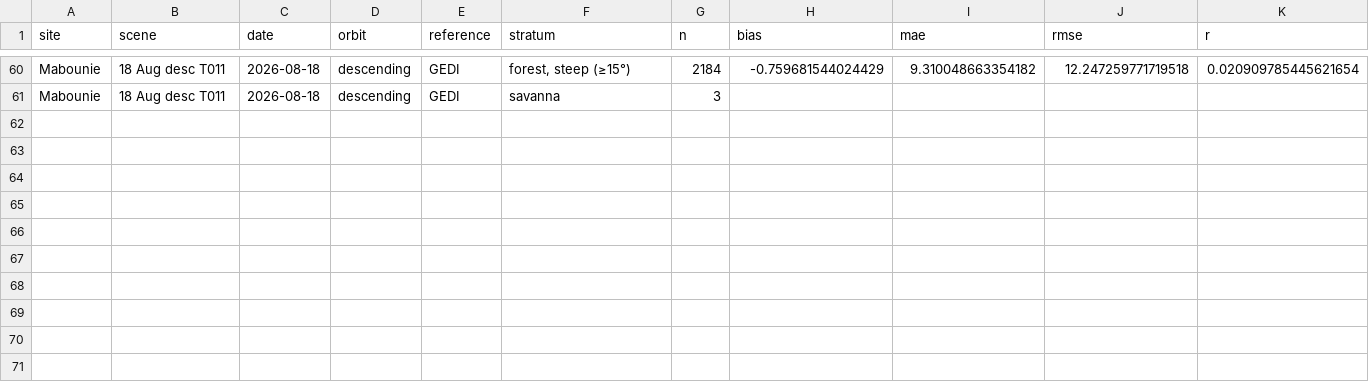
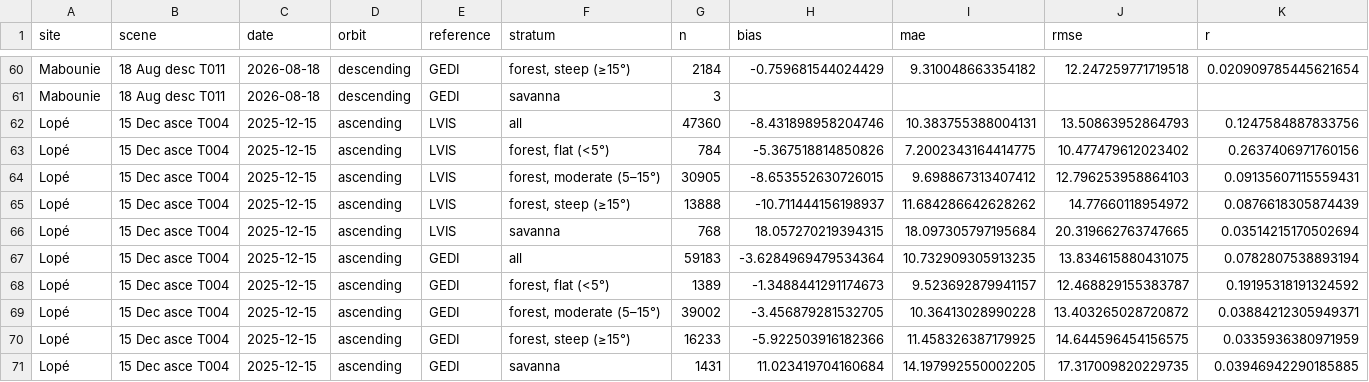
Before and after one commit to Cociancich/biomass-hackathon-2026, a CSV file: topics/05_BIOMASS_AND_GEDI/forestheight/results/multisite/accuracy_all_scenes.csv, drawn as a sheet; only a part is shown, gaps mark what is left out; rows hold the shown columns only; the diff names each change by its address in the sheet, - before the commit and + after, or states it on an @@ line.

```diff
--- a/topics/05_BIOMASS_AND_GEDI/forestheight/results/multisite/accuracy_all_scenes.csv
+++ b/topics/05_BIOMASS_AND_GEDI/forestheight/results/multisite/accuracy_all_scenes.csv
+row 62: Lopé | 15 Dec asce T004 | 2025-12-15 | ascending | LVIS | all | 47360 | -8.431898958204746 | 10.383755388004131 | 13.50863952864793 | 0.1247584887833756
+row 63: Lopé | 15 Dec asce T004 | 2025-12-15 | ascending | LVIS | forest, flat (<5°) | 784 | -5.367518814850826 | 7.2002343164414775 | 10.477479612023402 | 0.2637406971760156
+row 64: Lopé | 15 Dec asce T004 | 2025-12-15 | ascending | LVIS | forest, moderate (5–15°) | 30905 | -8.653552630726015 | 9.698867313407412 | 12.796253958864103 | 0.09135607115559431
+row 65: Lopé | 15 Dec asce T004 | 2025-12-15 | ascending | LVIS | forest, steep (≥15°) | 13888 | -10.711444156198937 | 11.684286642628262 | 14.77660118954972 | 0.0876618305874439
+row 66: Lopé | 15 Dec asce T004 | 2025-12-15 | ascending | LVIS | savanna | 768 | 18.057270219394315 | 18.097305797195684 | 20.319662763747665 | 0.03514215170502694
+row 67: Lopé | 15 Dec asce T004 | 2025-12-15 | ascending | GEDI | all | 59183 | -3.6284969479534364 | 10.732909305913235 | 13.834615880431075 | 0.0782807538893194
+row 68: Lopé | 15 Dec asce T004 | 2025-12-15 | ascending | GEDI | forest, flat (<5°) | 1389 | -1.3488441291174673 | 9.523692879941157 | 12.468829155383787 | 0.19195318191324592
+row 69: Lopé | 15 Dec asce T004 | 2025-12-15 | ascending | GEDI | forest, moderate (5–15°) | 39002 | -3.456879281532705 | 10.36413028990228 | 13.403265028720872 | 0.03884212305949371
+row 70: Lopé | 15 Dec asce T004 | 2025-12-15 | ascending | GEDI | forest, steep (≥15°) | 16233 | -5.922503916182366 | 11.458326387179925 | 14.644596454156575 | 0.0335936380971959
+row 71: Lopé | 15 Dec asce T004 | 2025-12-15 | ascending | GEDI | savanna | 1431 | 11.023419704160684 | 14.197992550002205 | 17.317009820229735 | 0.03946942290185885
```
Also changed, not shown: topics/05_BIOMASS_AND_GEDI/forestheight/results/multisite/error_vs_lia.csv, topics/05_BIOMASS_AND_GEDI/forestheight/results/multisite/short_vegetation.csv, 14 other files.
